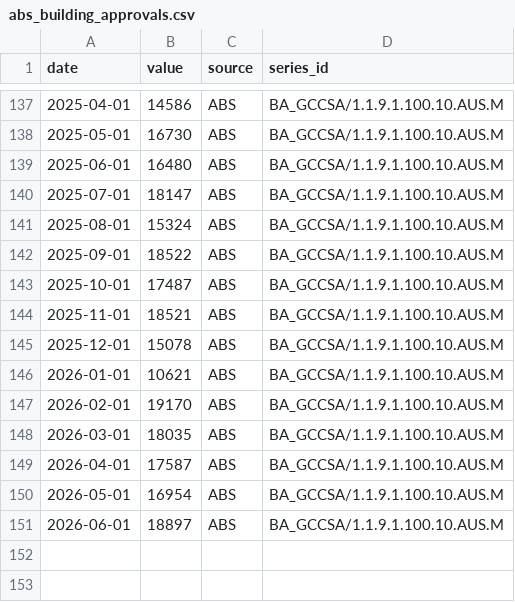
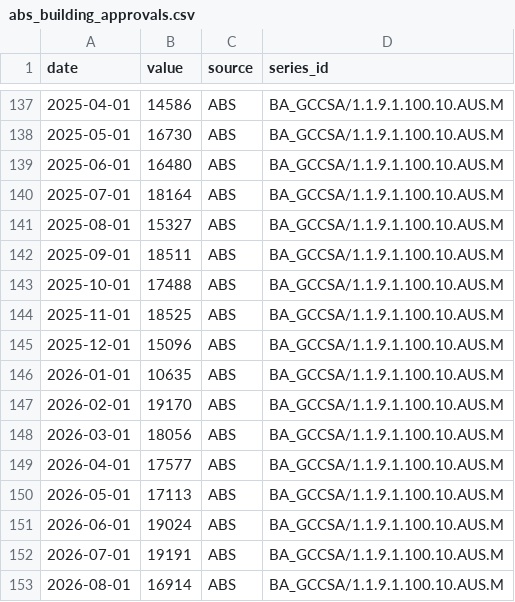
Before and after one commit to 0xLeathery/rba-hawko-meter, a CSV file: data/abs_building_approvals.csv, drawn as a sheet; only a part is shown, gaps mark what is left out.

```diff
--- a/data/abs_building_approvals.csv
+++ b/data/abs_building_approvals.csv
@@ -139,13 +139,15 @@ date,value,source,series_id
 2025-06-01,16480,ABS,BA_GCCSA/1.1.9.1.100.10.AUS.M
-2025-07-01,18147,ABS,BA_GCCSA/1.1.9.1.100.10.AUS.M
-2025-08-01,15324,ABS,BA_GCCSA/1.1.9.1.100.10.AUS.M
-2025-09-01,18522,ABS,BA_GCCSA/1.1.9.1.100.10.AUS.M
-2025-10-01,17487,ABS,BA_GCCSA/1.1.9.1.100.10.AUS.M
-2025-11-01,18521,ABS,BA_GCCSA/1.1.9.1.100.10.AUS.M
-2025-12-01,15078,ABS,BA_GCCSA/1.1.9.1.100.10.AUS.M
-2026-01-01,10621,ABS,BA_GCCSA/1.1.9.1.100.10.AUS.M
+2025-07-01,18164,ABS,BA_GCCSA/1.1.9.1.100.10.AUS.M
+2025-08-01,15327,ABS,BA_GCCSA/1.1.9.1.100.10.AUS.M
+2025-09-01,18511,ABS,BA_GCCSA/1.1.9.1.100.10.AUS.M
+2025-10-01,17488,ABS,BA_GCCSA/1.1.9.1.100.10.AUS.M
+2025-11-01,18525,ABS,BA_GCCSA/1.1.9.1.100.10.AUS.M
+2025-12-01,15096,ABS,BA_GCCSA/1.1.9.1.100.10.AUS.M
+2026-01-01,10635,ABS,BA_GCCSA/1.1.9.1.100.10.AUS.M
 2026-02-01,19170,ABS,BA_GCCSA/1.1.9.1.100.10.AUS.M
-2026-03-01,18035,ABS,BA_GCCSA/1.1.9.1.100.10.AUS.M
-2026-04-01,17587,ABS,BA_GCCSA/1.1.9.1.100.10.AUS.M
-2026-05-01,16954,ABS,BA_GCCSA/1.1.9.1.100.10.AUS.M
-2026-06-01,18897,ABS,BA_GCCSA/1.1.9.1.100.10.AUS.M
+2026-03-01,18056,ABS,BA_GCCSA/1.1.9.1.100.10.AUS.M
+2026-04-01,17577,ABS,BA_GCCSA/1.1.9.1.100.10.AUS.M
+2026-05-01,17113,ABS,BA_GCCSA/1.1.9.1.100.10.AUS.M
+2026-06-01,19024,ABS,BA_GCCSA/1.1.9.1.100.10.AUS.M
+2026-07-01,19191,ABS,BA_GCCSA/1.1.9.1.100.10.AUS.M
+2026-08-01,16914,ABS,BA_GCCSA/1.1.9.1.100.10.AUS.M
```
Also changed, not shown: data/abs_employment.csv, data/abs_household_spending.csv, 5 other files.
